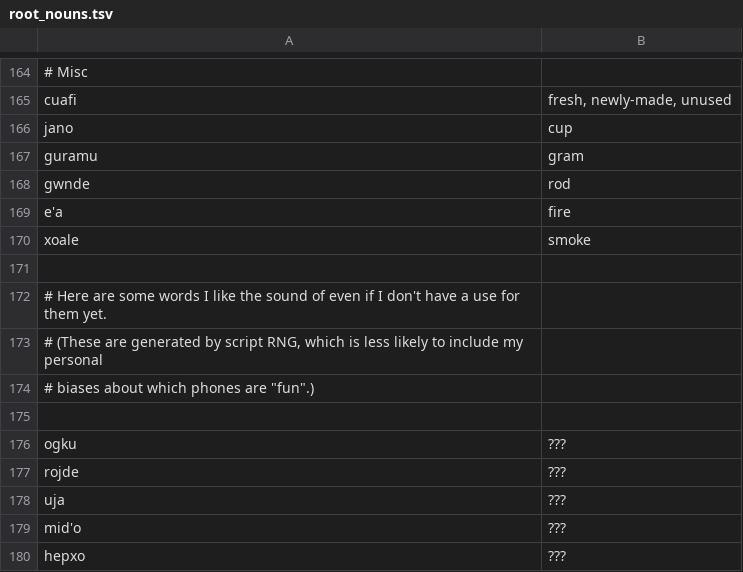
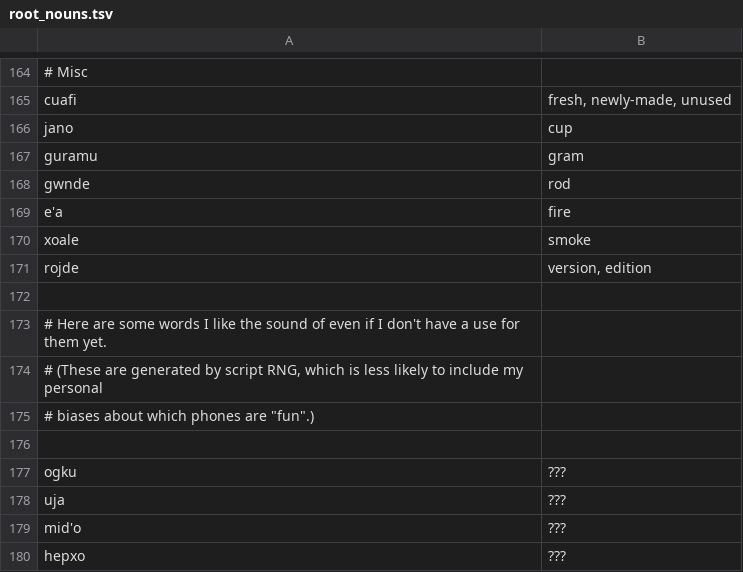
Before and after one commit to rngesus-wept/puflantu, a TSV file: root_nouns.tsv, drawn as a sheet; only a part is shown, gaps mark what is left out; removed rows and columns are numbered as before the commit, all else as after; the diff names each change by its address in the sheet, - before the commit and + after, or states it on an @@ line.

Commit message:
Update root_nouns.tsv

```diff
--- a/root_nouns.tsv
+++ b/root_nouns.tsv
+row 171: rojde | version, edition
-row 177: rojde | ???
```
